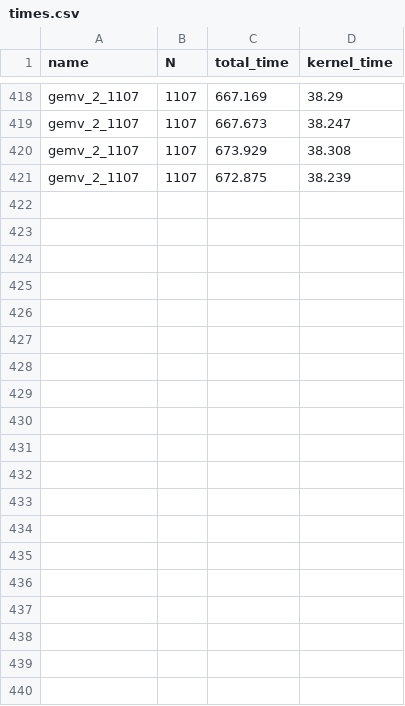
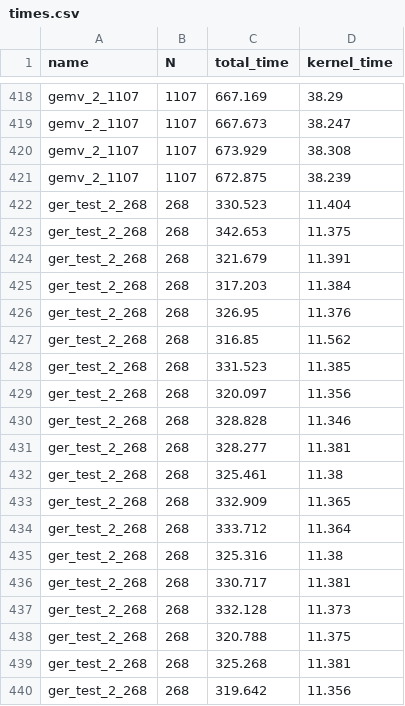
Before and after one commit to jnice-81/FpgaHbmForDaC, a CSV file: Evaluation/times.csv, drawn as a sheet; only a part is shown, gaps mark what is left out; the diff covers the shown part only.

Commit message:
Added initial times for ger

```diff
--- a/Evaluation/times.csv
+++ b/Evaluation/times.csv
@@ -421 +421,20 @@ gemv_2_1107,1107,673.929,38.308
 gemv_2_1107,1107,672.875,38.239
+ger_test_2_268,268,330.523,11.404
+ger_test_2_268,268,342.653,11.375
+ger_test_2_268,268,321.679,11.391
+ger_test_2_268,268,317.203,11.384
+ger_test_2_268,268,326.95,11.376
+ger_test_2_268,268,316.85,11.562
+ger_test_2_268,268,331.523,11.385
+ger_test_2_268,268,320.097,11.356
+ger_test_2_268,268,328.828,11.346
+ger_test_2_268,268,328.277,11.381
+ger_test_2_268,268,325.461,11.38
+ger_test_2_268,268,332.909,11.365
+ger_test_2_268,268,333.712,11.364
+ger_test_2_268,268,325.316,11.38
+ger_test_2_268,268,330.717,11.381
+ger_test_2_268,268,332.128,11.373
+ger_test_2_268,268,320.788,11.375
+ger_test_2_268,268,325.268,11.381
+ger_test_2_268,268,319.642,11.356
```
Also changed, not shown: 11 added rows elsewhere in this file.
